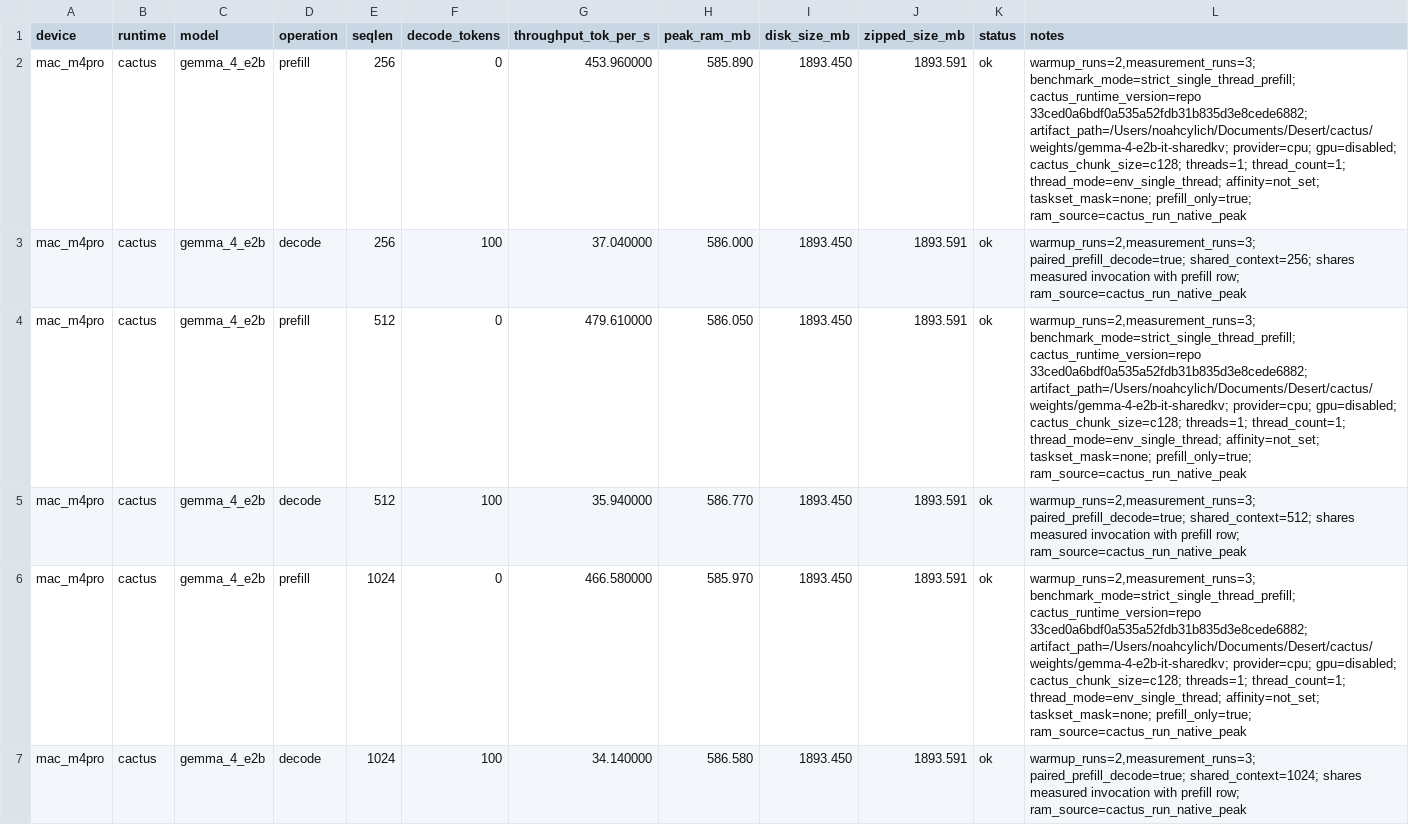
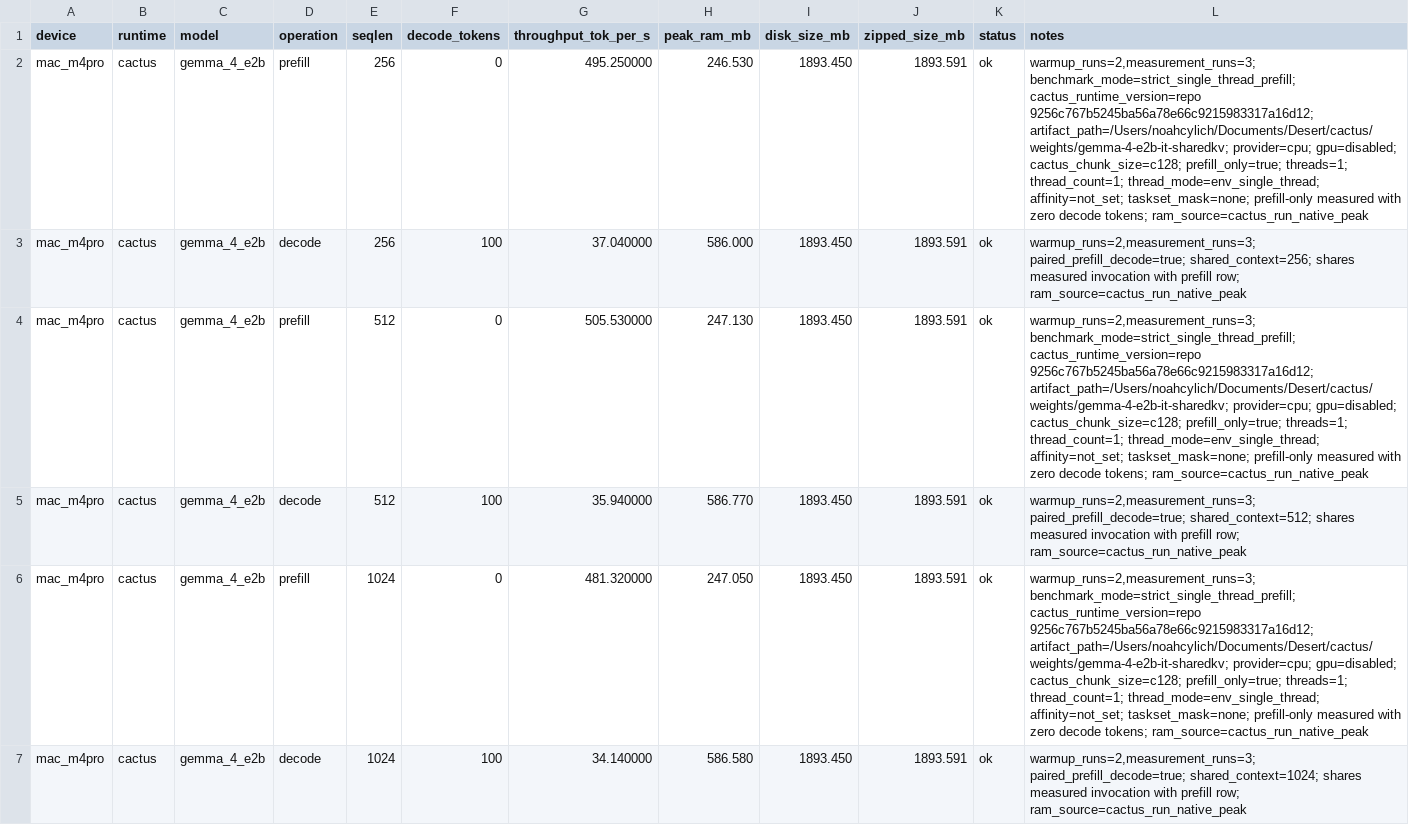
Before and after one commit to cactus-compute/cactus, a CSV file: experiments/matrix/results/matrix_mac_m4pro_single_thread.csv, drawn as a sheet; only a part is shown; the diff covers the shown part only.

Commit message:
Update Mac Cactus single-thread prefill rows.
Signed-off-by: Noah Cylich <noahcylich@gmail.com>

```diff
--- a/experiments/matrix/results/matrix_mac_m4pro_single_thread.csv
+++ b/experiments/matrix/results/matrix_mac_m4pro_single_thread.csv
@@ -1,7 +1,7 @@
 device,runtime,model,operation,seqlen,decode_tokens,throughput_tok_per_s,peak_ram_mb,disk_size_mb,zipped_size_mb,status,notes
-mac_m4pro,cactus,gemma_4_e2b,prefill,256,0,453.960000,585.890,1893.450,1893.591,ok,"warmup_runs=2,measurement_runs=3; benchmark_mode=strict_single_thread_prefill; cactus_runtime_version=repo 33ced0a6bdf0a535a52fdb31b835d3e8cede6882; artifact_path=/Users/noahcylich/Documents/Desert/cactus/weights/gemma-4-e2b-it-sharedkv; provider=cpu; gpu=disabled; cactus_chunk_size=c128; threads=1; thread_count=1; thread_mode=env_single_thread; affinity=not_set; taskset_mask=none; prefill_only=true; ram_source=cactus_run_native_peak"
+mac_m4pro,cactus,gemma_4_e2b,prefill,256,0,495.250000,246.530,1893.450,1893.591,ok,"warmup_runs=2,measurement_runs=3; benchmark_mode=strict_single_thread_prefill; cactus_runtime_version=repo 9256c767b5245ba56a78e66c9215983317a16d12; artifact_path=/Users/noahcylich/Documents/Desert/cactus/weights/gemma-4-e2b-it-sharedkv; provider=cpu; gpu=disabled; cactus_chunk_size=c128; prefill_only=true; threads=1; thread_count=1; thread_mode=env_single_thread; affinity=not_set; taskset_mask=none; prefill-only measured with zero decode tokens; ram_source=cactus_run_native_peak"
 mac_m4pro,cactus,gemma_4_e2b,decode,256,100,37.040000,586.000,1893.450,1893.591,ok,"warmup_runs=2,measurement_runs=3; paired_prefill_decode=true; shared_context=256; shares measured invocation with prefill row; ram_source=cactus_run_native_peak"
-mac_m4pro,cactus,gemma_4_e2b,prefill,512,0,479.610000,586.050,1893.450,1893.591,ok,"warmup_runs=2,measurement_runs=3; benchmark_mode=strict_single_thread_prefill; cactus_runtime_version=repo 33ced0a6bdf0a535a52fdb31b835d3e8cede6882; artifact_path=/Users/noahcylich/Documents/Desert/cactus/weights/gemma-4-e2b-it-sharedkv; provider=cpu; gpu=disabled; cactus_chunk_size=c128; threads=1; thread_count=1; thread_mode=env_single_thread; affinity=not_set; taskset_mask=none; prefill_only=true; ram_source=cactus_run_native_peak"
+mac_m4pro,cactus,gemma_4_e2b,prefill,512,0,505.530000,247.130,1893.450,1893.591,ok,"warmup_runs=2,measurement_runs=3; benchmark_mode=strict_single_thread_prefill; cactus_runtime_version=repo 9256c767b5245ba56a78e66c9215983317a16d12; artifact_path=/Users/noahcylich/Documents/Desert/cactus/weights/gemma-4-e2b-it-sharedkv; provider=cpu; gpu=disabled; cactus_chunk_size=c128; prefill_only=true; threads=1; thread_count=1; thread_mode=env_single_thread; affinity=not_set; taskset_mask=none; prefill-only measured with zero decode tokens; ram_source=cactus_run_native_peak"
 mac_m4pro,cactus,gemma_4_e2b,decode,512,100,35.940000,586.770,1893.450,1893.591,ok,"warmup_runs=2,measurement_runs=3; paired_prefill_decode=true; shared_context=512; shares measured invocation with prefill row; ram_source=cactus_run_native_peak"
-mac_m4pro,cactus,gemma_4_e2b,prefill,1024,0,466.580000,585.970,1893.450,1893.591,ok,"warmup_runs=2,measurement_runs=3; benchmark_mode=strict_single_thread_prefill; cactus_runtime_version=repo 33ced0a6bdf0a535a52fdb31b835d3e8cede6882; artifact_path=/Users/noahcylich/Documents/Desert/cactus/weights/gemma-4-e2b-it-sharedkv; provider=cpu; gpu=disabled; cactus_chunk_size=c128; threads=1; thread_count=1; thread_mode=env_single_thread; affinity=not_set; taskset_mask=none; prefill_only=true; ram_source=cactus_run_native_peak"
+mac_m4pro,cactus,gemma_4_e2b,prefill,1024,0,481.320000,247.050,1893.450,1893.591,ok,"warmup_runs=2,measurement_runs=3; benchmark_mode=strict_single_thread_prefill; cactus_runtime_version=repo 9256c767b5245ba56a78e66c9215983317a16d12; artifact_path=/Users/noahcylich/Documents/Desert/cactus/weights/gemma-4-e2b-it-sharedkv; provider=cpu; gpu=disabled; cactus_chunk_size=c128; prefill_only=true; threads=1; thread_count=1; thread_mode=env_single_thread; affinity=not_set; taskset_mask=none; prefill-only measured with zero decode tokens; ram_source=cactus_run_native_peak"
 mac_m4pro,cactus,gemma_4_e2b,decode,1024,100,34.140000,586.580,1893.450,1893.591,ok,"warmup_runs=2,measurement_runs=3; paired_prefill_decode=true; shared_context=1024; shares measured invocation with prefill row; ram_source=cactus_run_native_peak"
```
Also changed, not shown: 36 edited cells elsewhere in this file.
